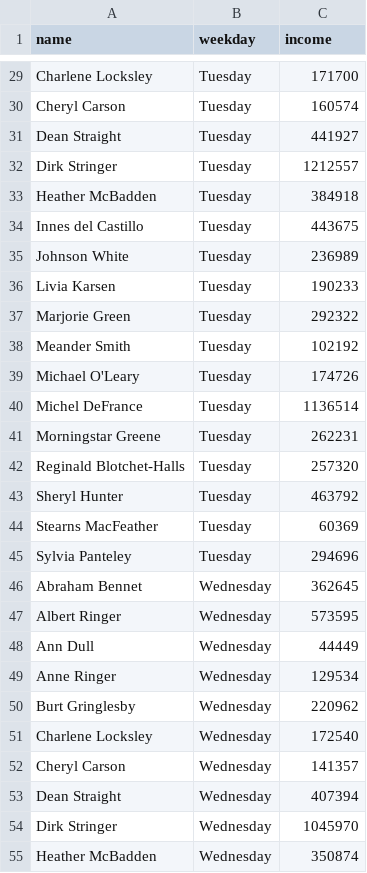
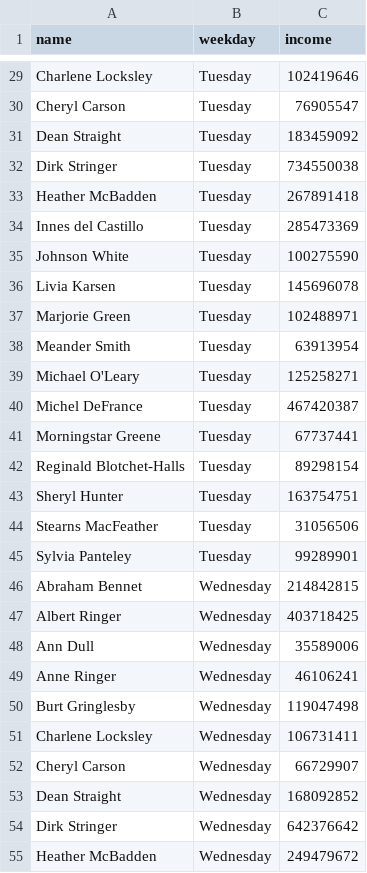
Before and after one commit to DropDeadoo/data-analytics-project-92, a CSV file: day_of_the_week_income.csv, drawn as a sheet; only a part is shown, gaps mark what is left out; the diff covers the shown part only; the diff names each change by its address in the sheet, - before the commit and + after, or states it on an @@ line.

Commit message:
Update day_of_the_week_income.csv

```diff
--- a/day_of_the_week_income.csv
+++ b/day_of_the_week_income.csv
-C29 (income): 171700
+C29 (income): 102419646
-C30 (income): 160574
+C30 (income): 76905547
-C31 (income): 441927
+C31 (income): 183459092
-C32 (income): 1212557
+C32 (income): 734550038
-C33 (income): 384918
+C33 (income): 267891418
-C34 (income): 443675
+C34 (income): 285473369
-C35 (income): 236989
+C35 (income): 100275590
-C36 (income): 190233
+C36 (income): 145696078
-C37 (income): 292322
+C37 (income): 102488971
-C38 (income): 102192
+C38 (income): 63913954
-C39 (income): 174726
+C39 (income): 125258271
-C40 (income): 1136514
+C40 (income): 467420387
-C41 (income): 262231
+C41 (income): 67737441
-C42 (income): 257320
+C42 (income): 89298154
-C43 (income): 463792
+C43 (income): 163754751
-C44 (income): 60369
+C44 (income): 31056506
-C45 (income): 294696
+C45 (income): 99289901
-C46 (income): 362645
+C46 (income): 214842815
-C47 (income): 573595
+C47 (income): 403718425
-C48 (income): 44449
+C48 (income): 35589006
-C49 (income): 129534
+C49 (income): 46106241
-C50 (income): 220962
+C50 (income): 119047498
-C51 (income): 172540
+C51 (income): 106731411
-C52 (income): 141357
+C52 (income): 66729907
-C53 (income): 407394
+C53 (income): 168092852
-C54 (income): 1045970
+C54 (income): 642376642
-C55 (income): 350874
+C55 (income): 249479672
```
Also changed, not shown: 127 edited cells elsewhere in this file.
